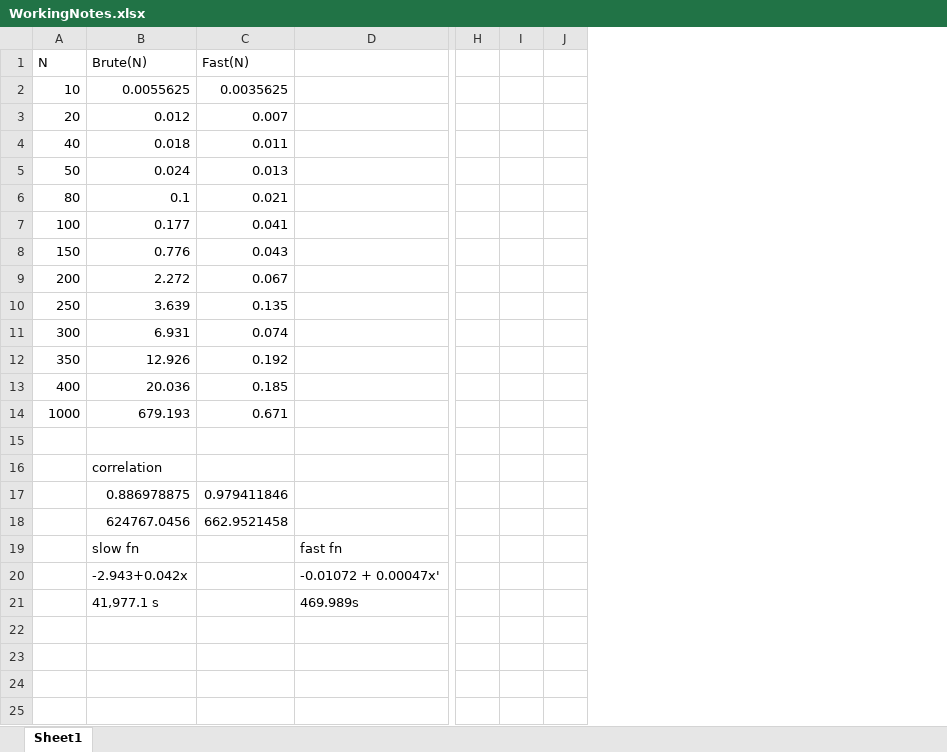
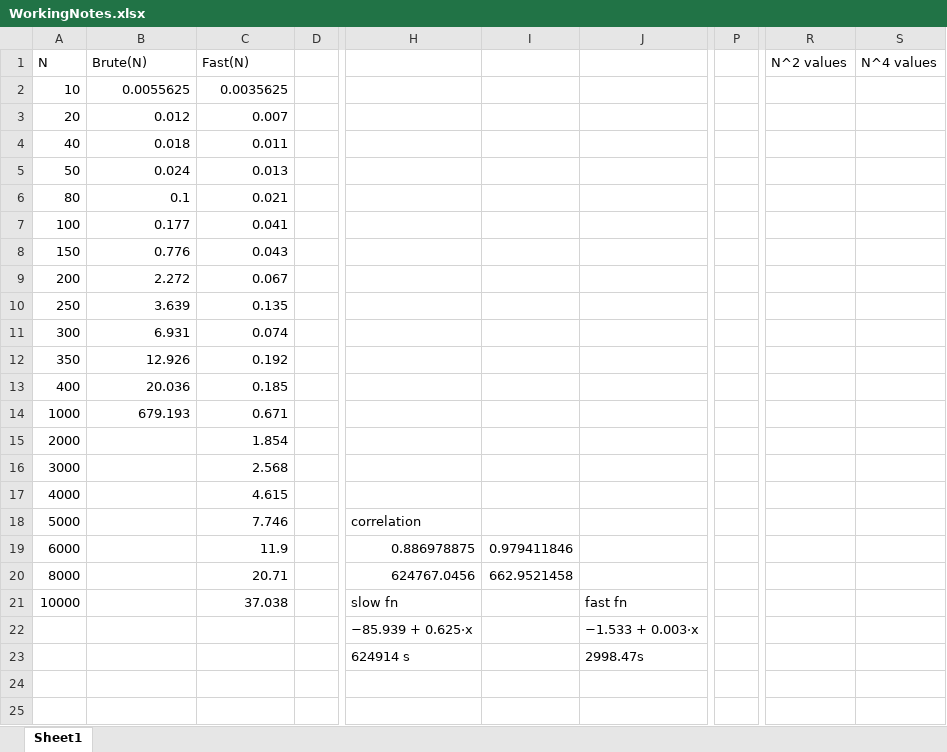
Before and after one commit to ryaneverett33/CS251, an Excel workbook: projects/project2/WorkingNotes.xlsx, sheet Sheet1, drawn as a sheet; only a part is shown, gaps mark what is left out; values as stored, in another font and other column widths than the file's, no borders; charts and pictures not drawn; removed rows and columns are numbered as before the commit, all else as after; the diff covers the shown part only; the diff names each change by its address in the sheet, - before the commit and + after, or states it on an @@ line.

Commit message:
Update Notes

```diff
--- a/projects/project2/WorkingNotes.xlsx (sheet Sheet1)
+++ b/projects/project2/WorkingNotes.xlsx (sheet Sheet1)
-column D, rows 19-21: fast fn | -0.01072 + 0.00047x' | 469.989s
+column D, empty
-column H, empty
-column I, empty
-column J, empty
+column H, rows 18-23: correlation | 0.886978875 | 624767.0456 | slow fn | −85.939 + 0.625⋅x | 624914 s
+column I, rows 19-20: 0.979411846 | 662.9521458
+column J, rows 21-23: fast fn | −1.533 + 0.003⋅x | 2998.47s
+column P, empty
+column R (N^2 values), empty
+column S (N^4 values), empty
-A15 (N): (empty)
+A15 (N): 2000
-C15 (Fast(N)): (empty)
+C15 (Fast(N)): 1.854
-A16 (N): (empty)
+A16 (N): 3000
-B16 (Brute(N)): correlation
+B16 (Brute(N)): (empty)
-C16 (Fast(N)): (empty)
+C16 (Fast(N)): 2.568
-A17 (N): (empty)
+A17 (N): 4000
-B17 (Brute(N)): 0.886978875
+B17 (Brute(N)): (empty)
-C17 (Fast(N)): 0.979411846
+C17 (Fast(N)): 4.615
-A18 (N): (empty)
+A18 (N): 5000
-B18 (Brute(N)): 624767.0456
+B18 (Brute(N)): (empty)
-C18 (Fast(N)): 662.9521458
+C18 (Fast(N)): 7.746
-A19 (N): (empty)
+A19 (N): 6000
-B19 (Brute(N)): slow fn
+B19 (Brute(N)): (empty)
-C19 (Fast(N)): (empty)
+C19 (Fast(N)): 11.9
-A20 (N): (empty)
+A20 (N): 8000
-B20 (Brute(N)): -2.943+0.042x
+B20 (Brute(N)): (empty)
-C20 (Fast(N)): (empty)
+C20 (Fast(N)): 20.71
-A21 (N): (empty)
+A21 (N): 10000
-B21 (Brute(N)): 41,977.1 s
+B21 (Brute(N)): (empty)
-C21 (Fast(N)): (empty)
+C21 (Fast(N)): 37.038
```
Also changed, not shown: 1 added column elsewhere in this sheet, charts or pictures, 1 other file.
